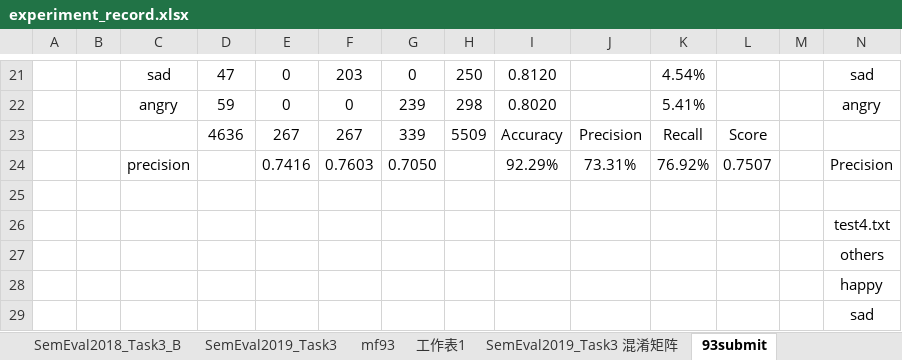
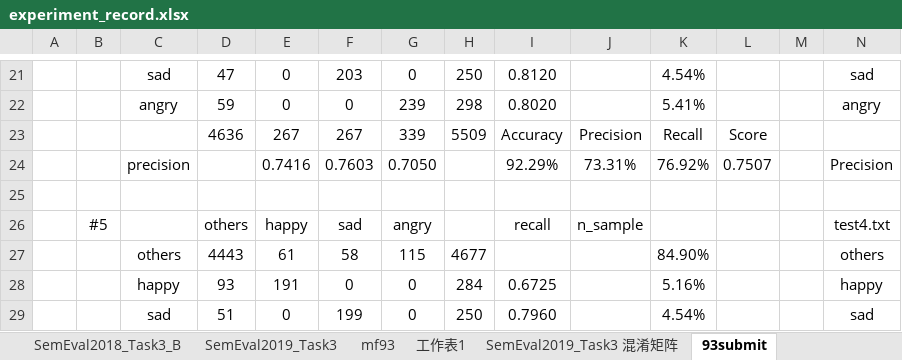
Before and after one commit to liangxh/irony_detection, an Excel workbook: experiment_record.xlsx, sheet 93submit, drawn as a sheet; only a part is shown, gaps mark what is left out; values as stored, in another font and other column widths than the file's, no borders; the diff covers the shown part only; the diff names each change by its address in the sheet, - before the commit and + after, or states it on an @@ line.

```diff
--- a/experiment_record.xlsx (sheet 93submit)
+++ b/experiment_record.xlsx (sheet 93submit)
-B26: (empty)
+B26: #5
-D26: (empty)
+D26: others
-E26: (empty)
+E26: happy
-F26: (empty)
+F26: sad
-G26: (empty)
+G26: angry
-I26: (empty)
+I26: recall
-J26: (empty)
+J26: n_sample
-C27: (empty)
+C27: others
-D27: (empty)
+D27: 4443
-E27: (empty)
+E27: 61
-F27: (empty)
+F27: 58
-G27: (empty)
+G27: 115
-H27: (empty)
+H27: 4677
-K27: (empty)
+K27: 84.90%
-C28: (empty)
+C28: happy
-D28: (empty)
+D28: 93
-E28: (empty)
+E28: 191
-F28: (empty)
+F28: 0
-G28:G29: (empty)
+G28:G29: 0
-H28: (empty)
+H28: 284
-I28: (empty)
+I28: 0.6725
-K28: (empty)
+K28: 5.16%
-C29: (empty)
+C29: sad
-D29: (empty)
+D29: 51
-E29: (empty)
+E29: 0
-F29: (empty)
+F29: 199
-H29: (empty)
+H29: 250
-I29: (empty)
+I29: 0.7960
-K29: (empty)
+K29: 4.54%
```
Also changed, not shown: 1 added row, 1 removed row, 58 edited cells and cell formats elsewhere in this sheet, sheet mf93.
